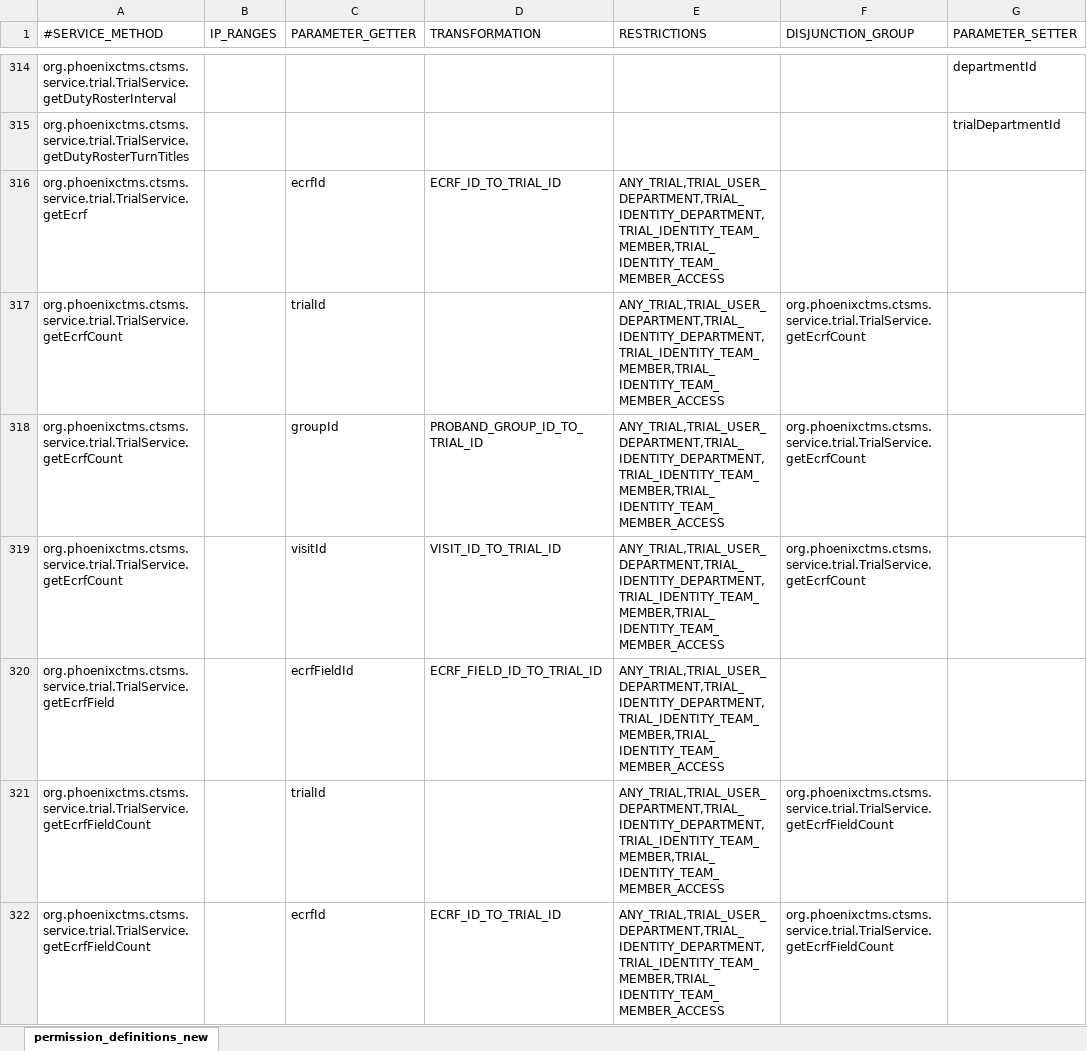
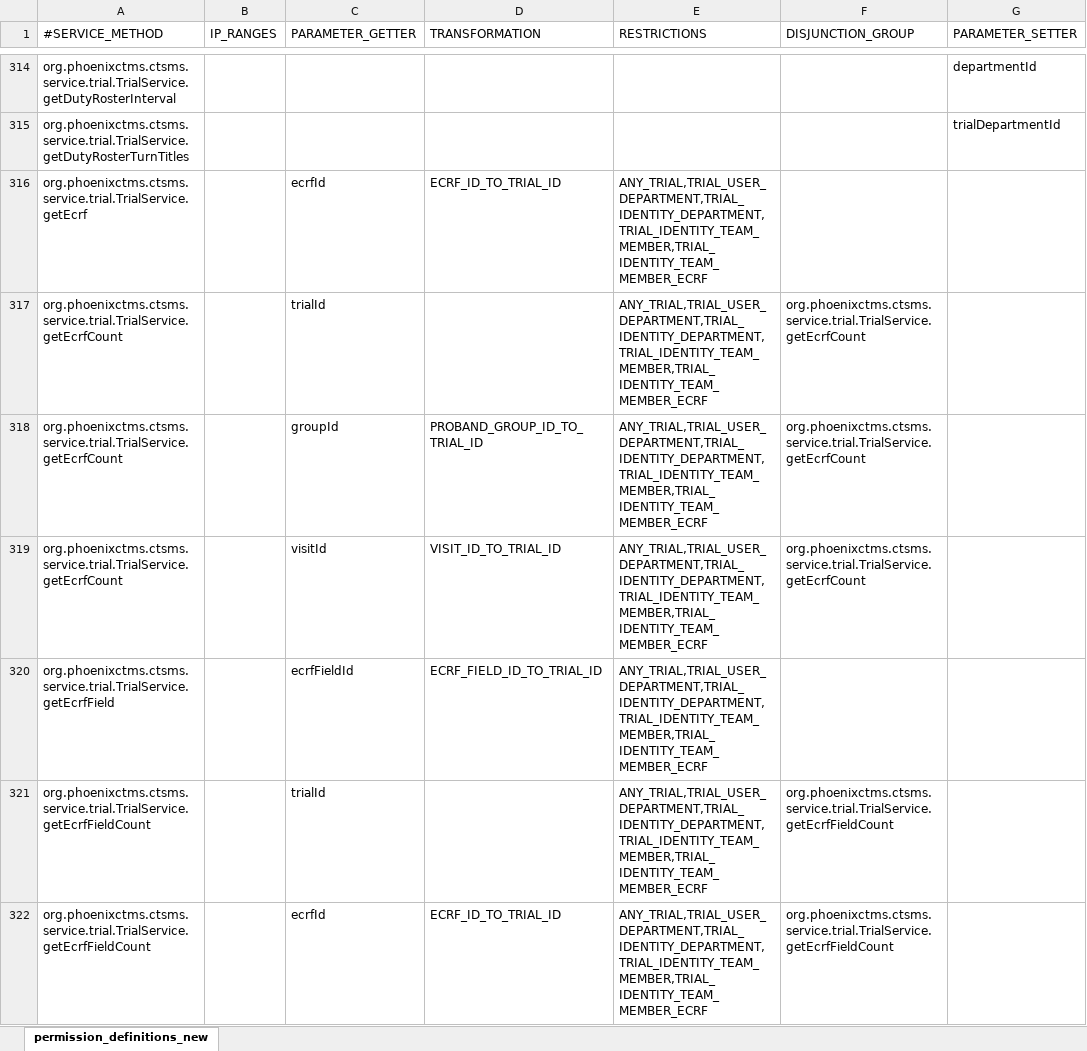
Before and after one commit to rkrenn/master-data, an Excel workbook: permission_definitions.xlsx, sheet permission_definitions_new, drawn as a sheet; only a part is shown, gaps mark what is left out; values as stored, in another font and other column widths than the file's, no borders; the diff covers the shown part only; the diff names each change by its address in the sheet, - before the commit and + after, or states it on an @@ line.

Commit message:
teammember.ecrf acl privilege

```diff
--- a/permission_definitions.xlsx (sheet permission_definitions_new)
+++ b/permission_definitions.xlsx (sheet permission_definitions_new)
-E316:E322 (RESTRICTIONS): ANY_TRIAL,TRIAL_USER_DEPARTMENT,TRIAL_IDENTITY_DEPARTMENT,TRIAL_IDENTITY_TEAM_MEMBER,TRIAL_IDENTITY_TEAM_MEMBER_ACCESS
+E316:E322 (RESTRICTIONS): ANY_TRIAL,TRIAL_USER_DEPARTMENT,TRIAL_IDENTITY_DEPARTMENT,TRIAL_IDENTITY_TEAM_MEMBER,TRIAL_IDENTITY_TEAM_MEMBER_ECRF
```
Also changed, not shown: 69 edited cells elsewhere in this sheet, 1 other file.
